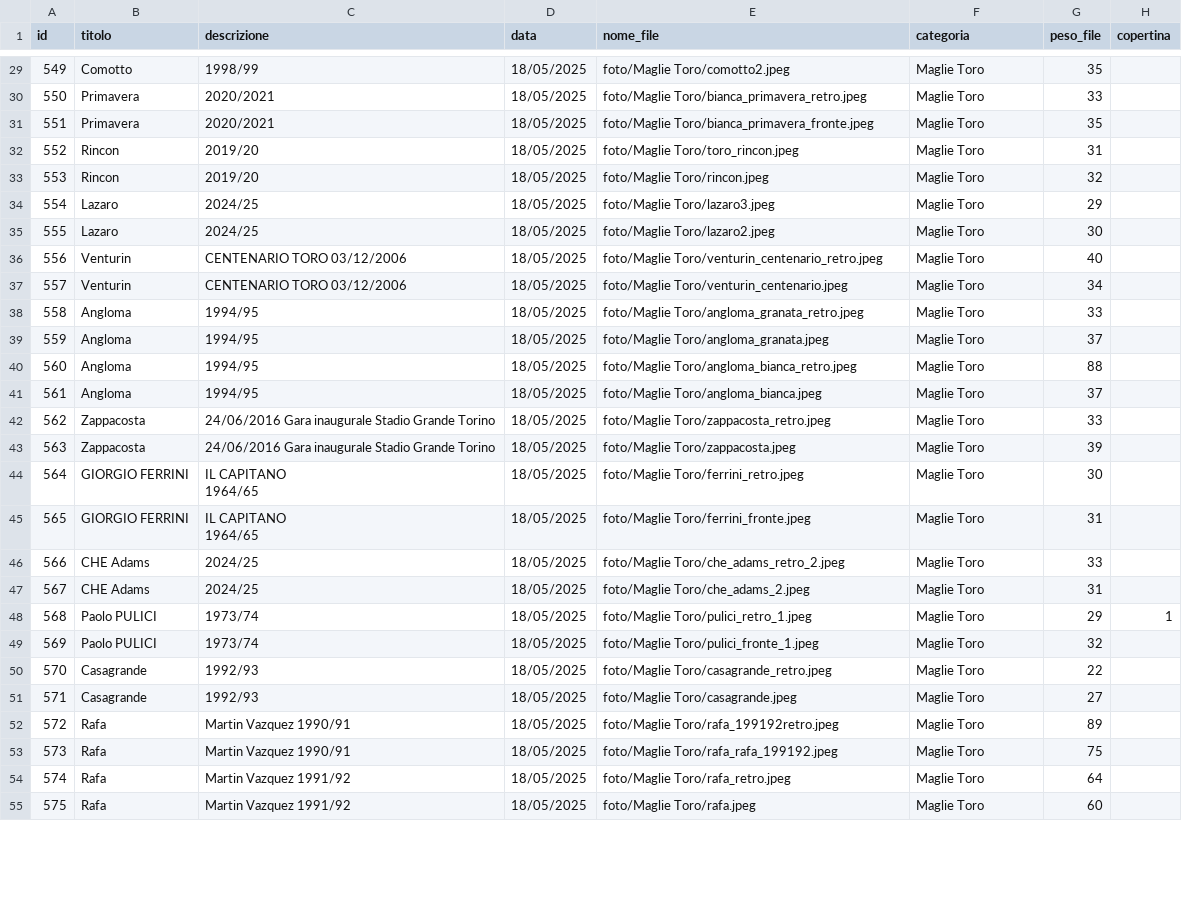
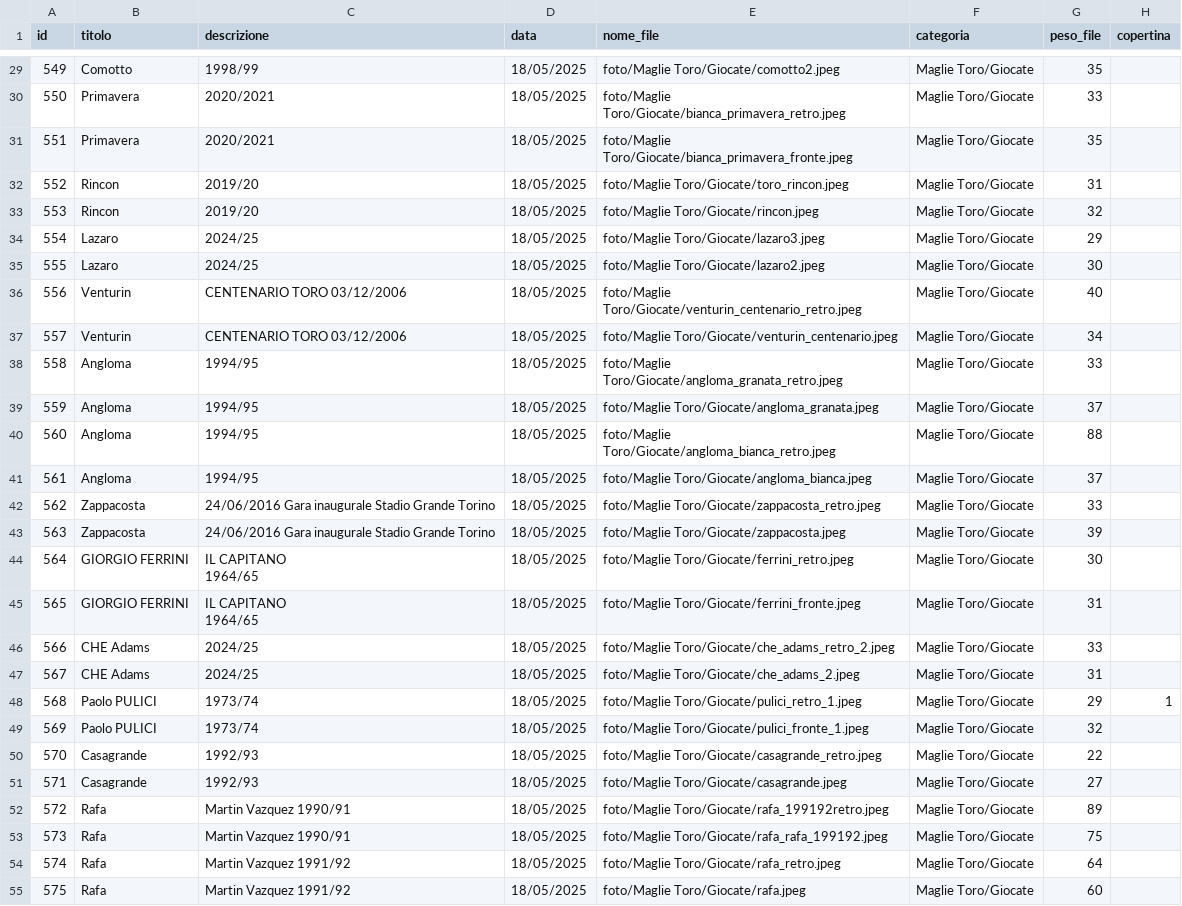
Before and after one commit to fabryalb/fotoapp, a CSV file: dati_foto.csv, drawn as a sheet; only a part is shown, gaps mark what is left out; the diff covers the shown part only.

```diff
--- a/dati_foto.csv
+++ b/dati_foto.csv
@@ -29,29 +29,29 @@ id;titolo;descrizione;data;nome_file;categoria;peso_file;copertina
-549;Comotto;1998/99;18/05/2025;foto/Maglie Toro/comotto2.jpeg;Maglie Toro;35;
-550;Primavera;2020/2021;18/05/2025;foto/Maglie Toro/bianca_primavera_retro.jpeg;Maglie Toro;33;
-551;Primavera;2020/2021;18/05/2025;foto/Maglie Toro/bianca_primavera_fronte.jpeg;Maglie Toro;35;
-552;Rincon;2019/20;18/05/2025;foto/Maglie Toro/toro_rincon.jpeg;Maglie Toro;31;
-553;Rincon;2019/20;18/05/2025;foto/Maglie Toro/rincon.jpeg;Maglie Toro;32;
-554;Lazaro;2024/25;18/05/2025;foto/Maglie Toro/lazaro3.jpeg;Maglie Toro;29;
-555;Lazaro;2024/25;18/05/2025;foto/Maglie Toro/lazaro2.jpeg;Maglie Toro;30;
-556;Venturin;CENTENARIO TORO 03/12/2006;18/05/2025;foto/Maglie Toro/venturin_centenario_retro.jpeg;Maglie Toro;40;
-557;Venturin;CENTENARIO TORO 03/12/2006;18/05/2025;foto/Maglie Toro/venturin_centenario.jpeg;Maglie Toro;34;
-558;Angloma;1994/95;18/05/2025;foto/Maglie Toro/angloma_granata_retro.jpeg;Maglie Toro;33;
-559;Angloma;1994/95;18/05/2025;foto/Maglie Toro/angloma_granata.jpeg;Maglie Toro;37;
-560;Angloma;1994/95;18/05/2025;foto/Maglie Toro/angloma_bianca_retro.jpeg;Maglie Toro;88;
-561;Angloma;1994/95;18/05/2025;foto/Maglie Toro/angloma_bianca.jpeg;Maglie Toro;37;
-562;Zappacosta;24/06/2016 Gara inaugurale Stadio Grande Torino;18/05/2025;foto/Maglie Toro/zappacosta_retro.jpeg;Maglie Toro;33;
-563;Zappacosta;24/06/2016 Gara inaugurale Stadio Grande Torino;18/05/2025;foto/Maglie Toro/zappacosta.jpeg;Maglie Toro;39;
-564;GIORGIO FERRINI;"IL CAPITANO
-1964/65";18/05/2025;foto/Maglie Toro/ferrini_retro.jpeg;Maglie Toro;30;
-565;GIORGIO FERRINI;"IL CAPITANO
-1964/65";18/05/2025;foto/Maglie Toro/ferrini_fronte.jpeg;Maglie Toro;31;
-566;CHE Adams;2024/25;18/05/2025;foto/Maglie Toro/che_adams_retro_2.jpeg;Maglie Toro;33;
-567;CHE Adams;2024/25;18/05/2025;foto/Maglie Toro/che_adams_2.jpeg;Maglie Toro;31;
-568;Paolo PULICI;1973/74;18/05/2025;foto/Maglie Toro/pulici_retro_1.jpeg;Maglie Toro;29;1
-569;Paolo PULICI;1973/74;18/05/2025;foto/Maglie Toro/pulici_fronte_1.jpeg;Maglie Toro;32;
-570;Casagrande;1992/93;18/05/2025;foto/Maglie Toro/casagrande_retro.jpeg;Maglie Toro;22;
-571;Casagrande;1992/93;18/05/2025;foto/Maglie Toro/casagrande.jpeg;Maglie Toro;27;
-572;Rafa;Martin Vazquez 1990/91;18/05/2025;foto/Maglie Toro/rafa_199192retro.jpeg;Maglie Toro;89;
-573;Rafa;Martin Vazquez 1990/91;18/05/2025;foto/Maglie Toro/rafa_rafa_199192.jpeg;Maglie Toro;75;
-574;Rafa;Martin Vazquez 1991/92;18/05/2025;foto/Maglie Toro/rafa_retro.jpeg;Maglie Toro;64;
-575;Rafa;Martin Vazquez 1991/92;18/05/2025;foto/Maglie Toro/rafa.jpeg;Maglie Toro;60;
+549;Comotto;1998/99;18/05/2025;foto/Maglie Toro/Giocate/comotto2.jpeg;Maglie Toro/Giocate;35;
+550;Primavera;2020/2021;18/05/2025;foto/Maglie Toro/Giocate/bianca_primavera_retro.jpeg;Maglie Toro/Giocate;33;
+551;Primavera;2020/2021;18/05/2025;foto/Maglie Toro/Giocate/bianca_primavera_fronte.jpeg;Maglie Toro/Giocate;35;
+552;Rincon;2019/20;18/05/2025;foto/Maglie Toro/Giocate/toro_rincon.jpeg;Maglie Toro/Giocate;31;
+553;Rincon;2019/20;18/05/2025;foto/Maglie Toro/Giocate/rincon.jpeg;Maglie Toro/Giocate;32;
+554;Lazaro;2024/25;18/05/2025;foto/Maglie Toro/Giocate/lazaro3.jpeg;Maglie Toro/Giocate;29;
+555;Lazaro;2024/25;18/05/2025;foto/Maglie Toro/Giocate/lazaro2.jpeg;Maglie Toro/Giocate;30;
+556;Venturin;CENTENARIO TORO 03/12/2006;18/05/2025;foto/Maglie Toro/Giocate/venturin_centenario_retro.jpeg;Maglie Toro/Giocate;40;
+557;Venturin;CENTENARIO TORO 03/12/2006;18/05/2025;foto/Maglie Toro/Giocate/venturin_centenario.jpeg;Maglie Toro/Giocate;34;
+558;Angloma;1994/95;18/05/2025;foto/Maglie Toro/Giocate/angloma_granata_retro.jpeg;Maglie Toro/Giocate;33;
+559;Angloma;1994/95;18/05/2025;foto/Maglie Toro/Giocate/angloma_granata.jpeg;Maglie Toro/Giocate;37;
+560;Angloma;1994/95;18/05/2025;foto/Maglie Toro/Giocate/angloma_bianca_retro.jpeg;Maglie Toro/Giocate;88;
+561;Angloma;1994/95;18/05/2025;foto/Maglie Toro/Giocate/angloma_bianca.jpeg;Maglie Toro/Giocate;37;
+562;Zappacosta;24/06/2016 Gara inaugurale Stadio Grande Torino;18/05/2025;foto/Maglie Toro/Giocate/zappacosta_retro.jpeg;Maglie Toro/Giocate;33;
+563;Zappacosta;24/06/2016 Gara inaugurale Stadio Grande Torino;18/05/2025;foto/Maglie Toro/Giocate/zappacosta.jpeg;Maglie Toro/Giocate;39;
+564;GIORGIO FERRINI;"IL CAPITANO
+1964/65";18/05/2025;foto/Maglie Toro/Giocate/ferrini_retro.jpeg;Maglie Toro/Giocate;30;
+565;GIORGIO FERRINI;"IL CAPITANO
+1964/65";18/05/2025;foto/Maglie Toro/Giocate/ferrini_fronte.jpeg;Maglie Toro/Giocate;31;
+566;CHE Adams;2024/25;18/05/2025;foto/Maglie Toro/Giocate/che_adams_retro_2.jpeg;Maglie Toro/Giocate;33;
+567;CHE Adams;2024/25;18/05/2025;foto/Maglie Toro/Giocate/che_adams_2.jpeg;Maglie Toro/Giocate;31;
+568;Paolo PULICI;1973/74;18/05/2025;foto/Maglie Toro/Giocate/pulici_retro_1.jpeg;Maglie Toro/Giocate;29;1
+569;Paolo PULICI;1973/74;18/05/2025;foto/Maglie Toro/Giocate/pulici_fronte_1.jpeg;Maglie Toro/Giocate;32;
+570;Casagrande;1992/93;18/05/2025;foto/Maglie Toro/Giocate/casagrande_retro.jpeg;Maglie Toro/Giocate;22;
+571;Casagrande;1992/93;18/05/2025;foto/Maglie Toro/Giocate/casagrande.jpeg;Maglie Toro/Giocate;27;
+572;Rafa;Martin Vazquez 1990/91;18/05/2025;foto/Maglie Toro/Giocate/rafa_199192retro.jpeg;Maglie Toro/Giocate;89;
+573;Rafa;Martin Vazquez 1990/91;18/05/2025;foto/Maglie Toro/Giocate/rafa_rafa_199192.jpeg;Maglie Toro/Giocate;75;
+574;Rafa;Martin Vazquez 1991/92;18/05/2025;foto/Maglie Toro/Giocate/rafa_retro.jpeg;Maglie Toro/Giocate;64;
+575;Rafa;Martin Vazquez 1991/92;18/05/2025;foto/Maglie Toro/Giocate/rafa.jpeg;Maglie Toro/Giocate;60;
```
Also changed, not shown: 1 added row and 132 edited cells elsewhere in this file, 5 other files.
